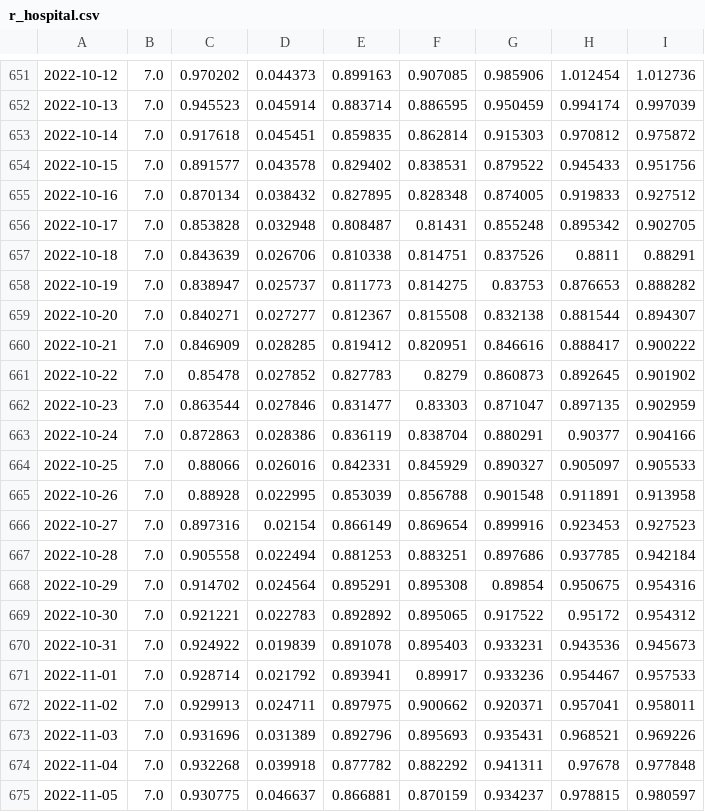
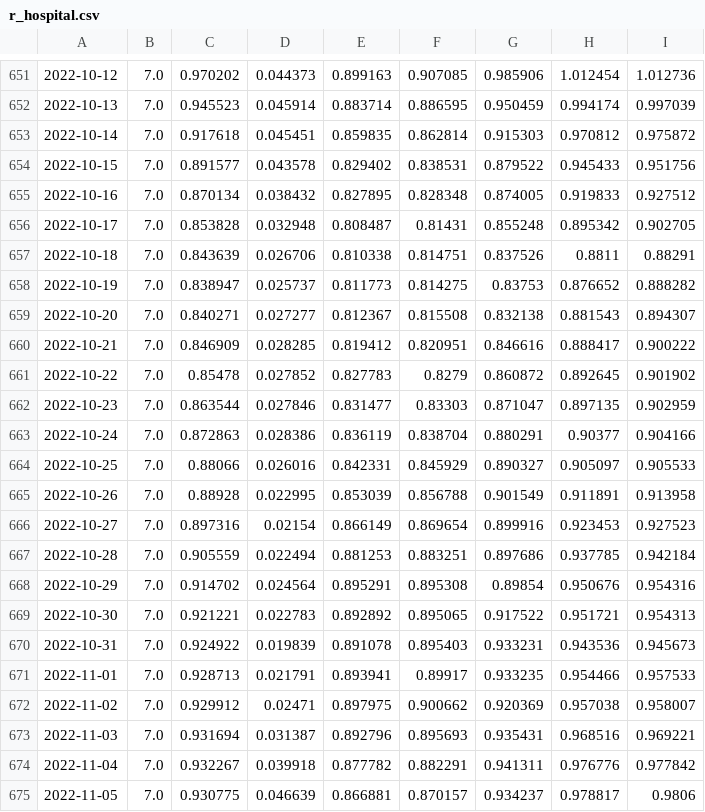
Before and after one commit to Sikerdebaard/r-estimates-nl, a CSV file: data/r_hospital.csv, drawn as a sheet; only a part is shown, gaps mark what is left out; the diff covers the shown part only; the diff names each change by its address in the sheet, - before the commit and + after, or states it on an @@ line.

```diff
--- a/data/r_hospital.csv
+++ b/data/r_hospital.csv
-H658: 0.876653
+H658: 0.876652
-H659: 0.881544
+H659: 0.881543
-G661: 0.860873
+G661: 0.860872
-G665: 0.901548
+G665: 0.901549
-C667: 0.905558
+C667: 0.905559
-H668: 0.950675
+H668: 0.950676
-H669: 0.95172
+H669: 0.951721
-I669: 0.954312
+I669: 0.954313
-C671: 0.928714
+C671: 0.928713
-D671: 0.021792
+D671: 0.021791
-G671: 0.933236
+G671: 0.933235
-H671: 0.954467
+H671: 0.954466
-C672: 0.929913
+C672: 0.929912
-D672: 0.024711
+D672: 0.02471
-G672: 0.920371
+G672: 0.920369
-H672: 0.957041
+H672: 0.957038
-I672: 0.958011
+I672: 0.958007
-C673: 0.931696
+C673: 0.931694
-D673: 0.031389
+D673: 0.031387
-H673: 0.968521
+H673: 0.968516
-I673: 0.969226
+I673: 0.969221
-C674: 0.932268
+C674: 0.932267
-F674: 0.882292
+F674: 0.882291
-H674: 0.97678
+H674: 0.976776
-I674: 0.977848
+I674: 0.977842
-D675: 0.046637
+D675: 0.046639
-F675: 0.870159
+F675: 0.870157
-H675: 0.978815
+H675: 0.978817
-I675: 0.980597
+I675: 0.9806
```
Also changed, not shown: 144 edited cells elsewhere in this file, data/combo_metrics.csv, data/corr_hospital.csv, 4 other files.
